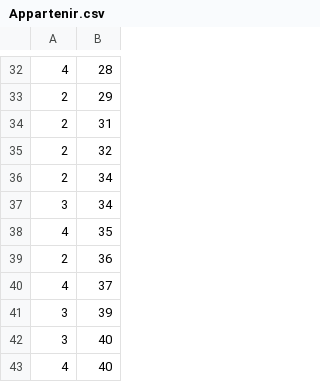
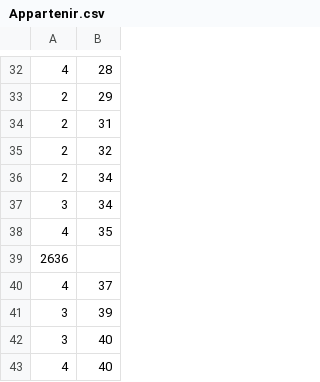
Before and after one commit to leoroullois/esiee-bdd, a CSV file: assets/parsedCsv/Appartenir.csv, drawn as a sheet; only a part is shown, gaps mark what is left out; removed rows and columns are numbered as before the commit, all else as after; the diff names each change by its address in the sheet, - before the commit and + after, or states it on an @@ line.

```diff
--- a/assets/parsedCsv/Appartenir.csv
+++ b/assets/parsedCsv/Appartenir.csv
-row 39: 2 | 36
+row 39: 2636
```
Also changed, not shown: assets/csv/Responsable.csv, assets/parsedCsv/Responsable.csv, 11 other files.
